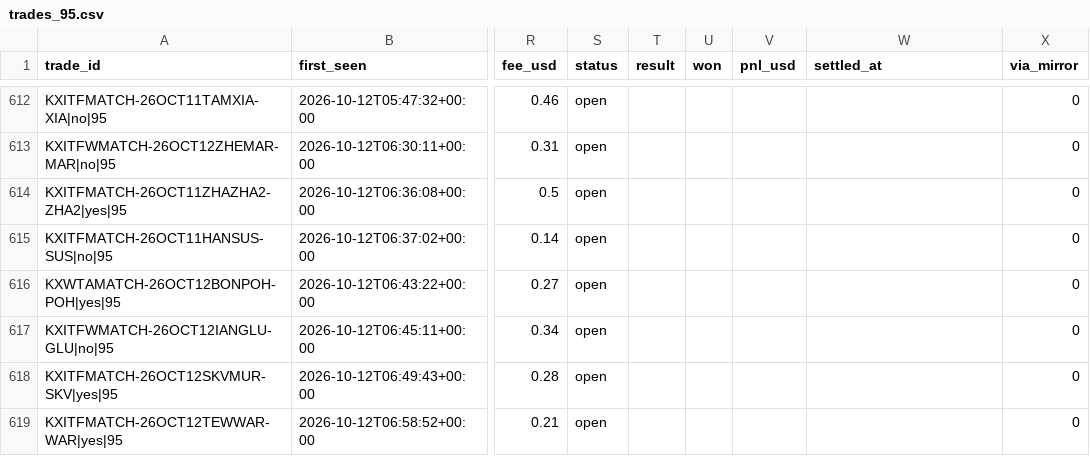
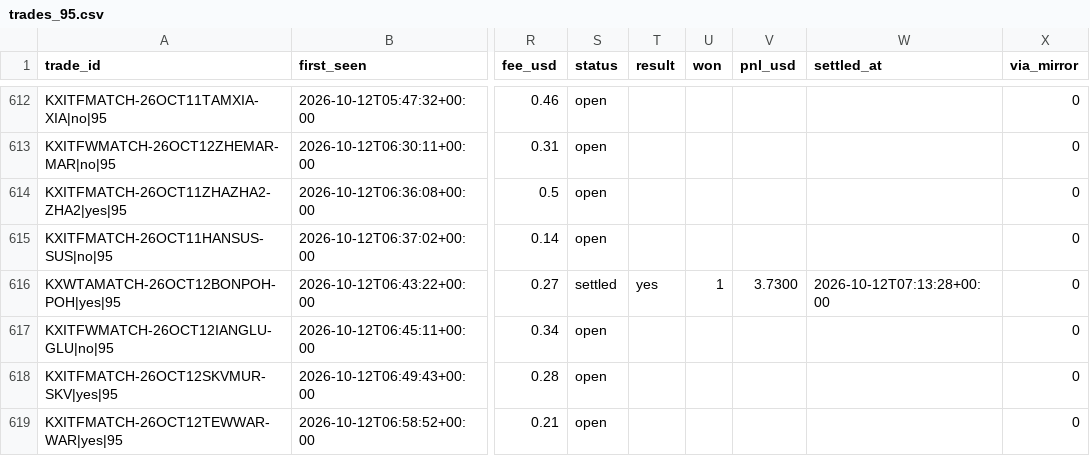
Before and after one commit to UseSoap/Kalshi-Scanner, a CSV file: data/trades_95.csv, drawn as a sheet; only a part is shown, gaps mark what is left out; the diff covers the shown part only; the diff names each change by its address in the sheet, - before the commit and + after, or states it on an @@ line.

Commit message:
data: scan 2026-10-12T07:29Z

```diff
--- a/data/trades_95.csv
+++ b/data/trades_95.csv
-S616 (status): open
+S616 (status): settled
-T616 (result): (empty)
+T616 (result): yes
-U616 (won): (empty)
+U616 (won): 1
-V616 (pnl_usd): (empty)
+V616 (pnl_usd): 3.7300
-W616 (settled_at): (empty)
+W616 (settled_at): 2026-10-12T07:13:28+00:00
```
Also changed, not shown: 3 added rows and 10 edited cells elsewhere in this file, data/games.csv, data/trades.csv, 1 other file.
